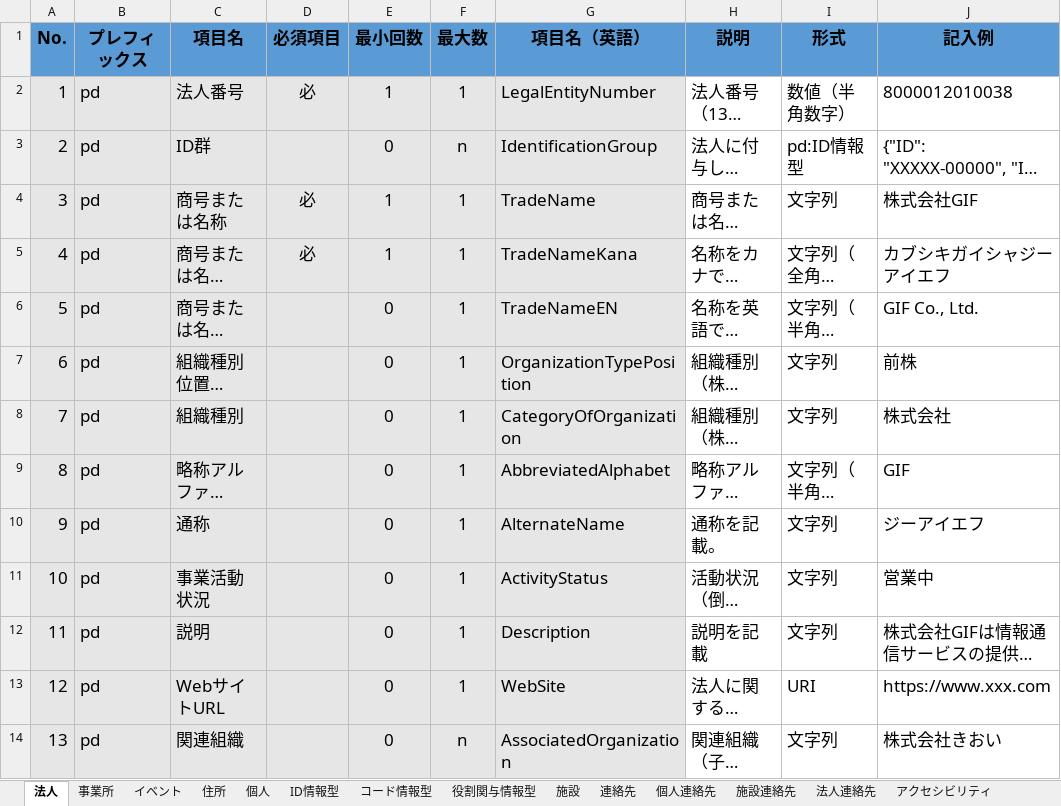
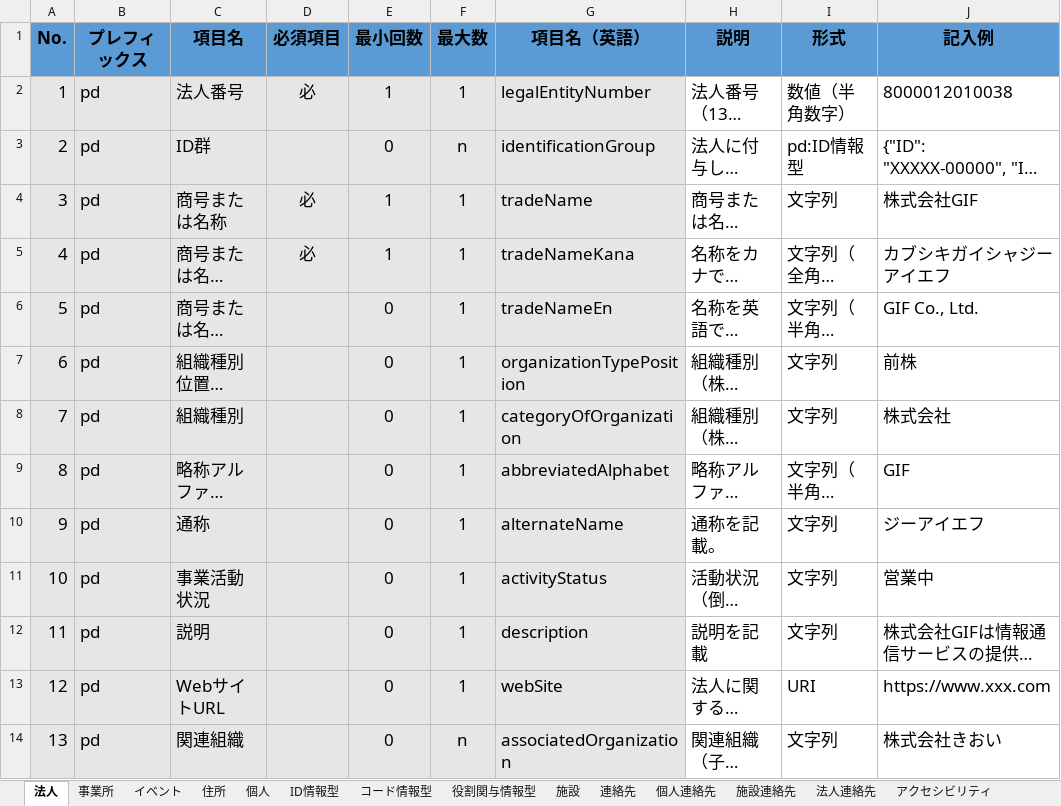
Before and after one commit to JDA-DM/GIF, an Excel workbook: 430_コアデータモデル/438_コアデータモデル_DMD.xlsx, sheet 法人, drawn as a sheet; only a part is shown; long unchanged cells end in …; values as stored, in another font and other column widths than the file's, no borders; conditional formats not drawn; the diff covers the shown part only; the diff names each change by its address in the sheet, - before the commit and + after, or states it on an @@ line.

```diff
--- a/430_コアデータモデル/438_コアデータモデル_DMD.xlsx (sheet 法人)
+++ b/430_コアデータモデル/438_コアデータモデル_DMD.xlsx (sheet 法人)
-G2 (項目名（英語）): LegalEntityNumber
+G2 (項目名（英語）): legalEntityNumber
-G3 (項目名（英語）): IdentificationGroup
+G3 (項目名（英語）): identificationGroup
-G4 (項目名（英語）): TradeName
+G4 (項目名（英語）): tradeName
-G5 (項目名（英語）): TradeNameKana
+G5 (項目名（英語）): tradeNameKana
-G6 (項目名（英語）): TradeNameEN
+G6 (項目名（英語）): tradeNameEn
-G7 (項目名（英語）): OrganizationTypePosition
+G7 (項目名（英語）): organizationTypePosition
-G8 (項目名（英語）): CategoryOfOrganization
+G8 (項目名（英語）): categoryOfOrganization
-G9 (項目名（英語）): AbbreviatedAlphabet
+G9 (項目名（英語）): abbreviatedAlphabet
-G10 (項目名（英語）): AlternateName
+G10 (項目名（英語）): alternateName
-G11 (項目名（英語）): ActivityStatus
+G11 (項目名（英語）): activityStatus
-G12 (項目名（英語）): Description
+G12 (項目名（英語）): description
-G13 (項目名（英語）): WebSite
+G13 (項目名（英語）): webSite
-G14 (項目名（英語）): AssociatedOrganization
+G14 (項目名（英語）): associatedOrganization
```
Also changed, not shown: 13 edited cells elsewhere in this sheet, sheet イベント, sheet 個人, sheet 施設, sheet 建物, sheet 住所, sheet 設備, 11 more sheets, 4 other files.
